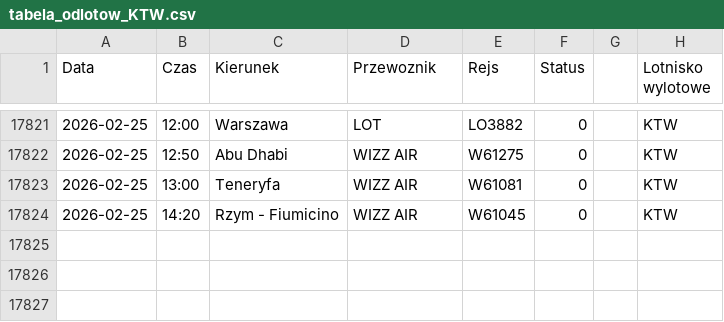
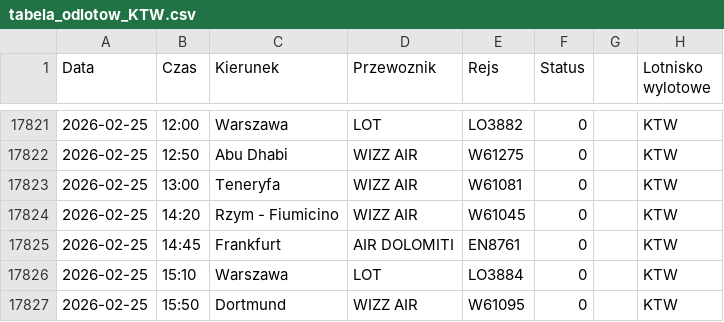
Before and after one commit to grzegorz-nowacki/departures-scraper, a CSV file: scraper/scraper_output/tabela_odlotow_KTW.csv, drawn as a sheet; only a part is shown, gaps mark what is left out; the diff names each change by its address in the sheet, - before the commit and + after, or states it on an @@ line.

```diff
--- a/scraper/scraper_output/tabela_odlotow_KTW.csv
+++ b/scraper/scraper_output/tabela_odlotow_KTW.csv
+row 17825: 2026-02-25 | 14:45 | Frankfurt | AIR DOLOMITI | EN8761 | 0 |  | KTW
+row 17826: 2026-02-25 | 15:10 | Warszawa | LOT | LO3884 | 0 |  | KTW
+row 17827: 2026-02-25 | 15:50 | Dortmund | WIZZ AIR | W61095 | 0 |  | KTW
```
